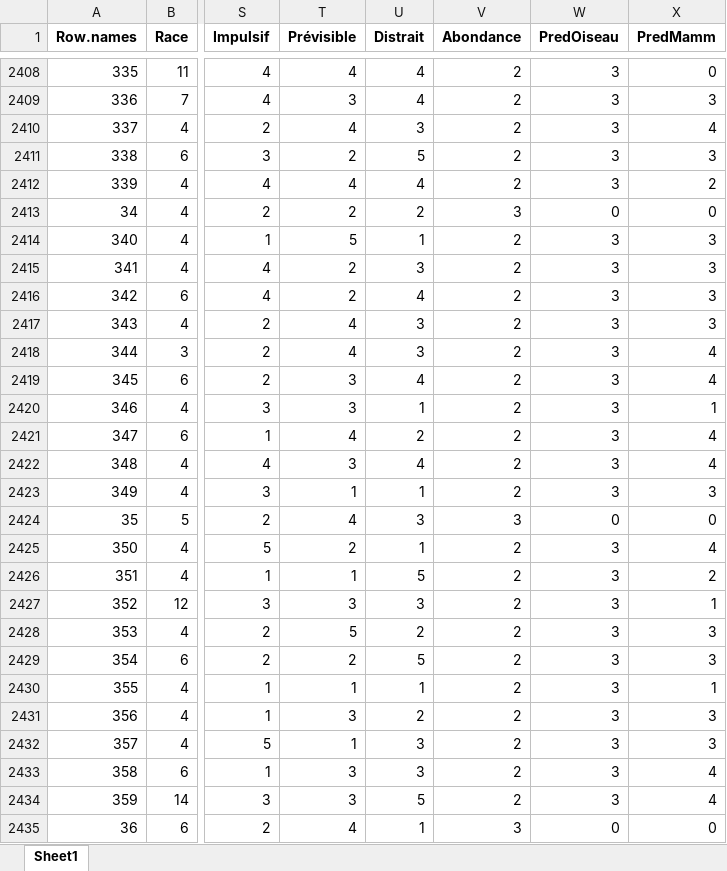
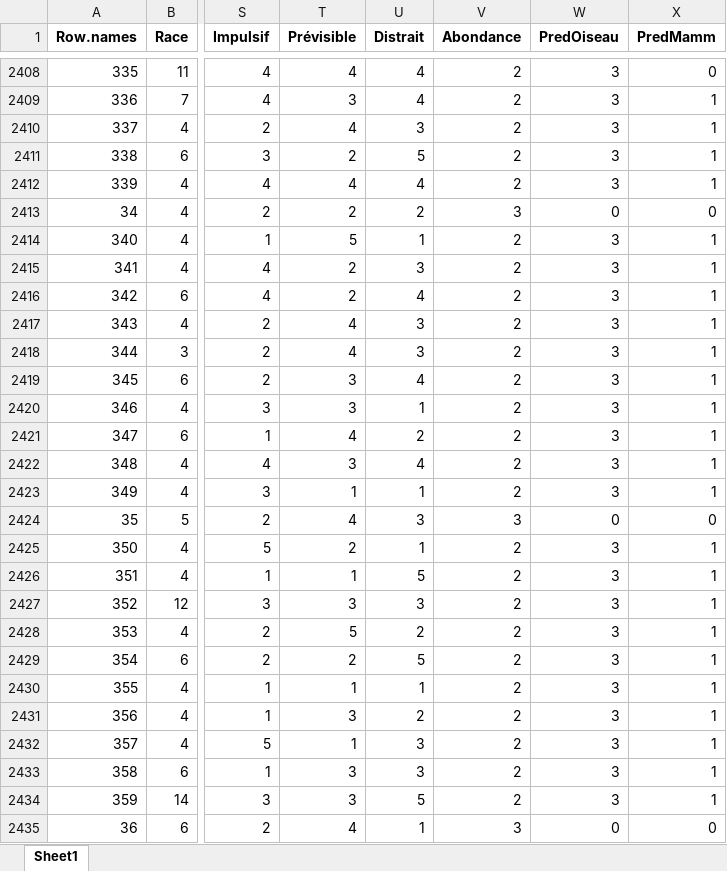
Before and after one commit to BejenaruIoanMatei/FacultateAI, an Excel workbook: Dataset/dataset_curatat_v2.xlsx, sheet Sheet1, drawn as a sheet; only a part is shown, gaps mark what is left out; values as stored, in another font and other column widths than the file's, no borders; the diff covers the shown part only; the diff names each change by its address in the sheet, - before the commit and + after, or states it on an @@ line.

```diff
--- a/Dataset/dataset_curatat_v2.xlsx (sheet Sheet1)
+++ b/Dataset/dataset_curatat_v2.xlsx (sheet Sheet1)
-X2409 (PredMamm): 3
+X2409 (PredMamm): 1
-X2410 (PredMamm): 4
+X2410 (PredMamm): 1
-X2411 (PredMamm): 3
+X2411 (PredMamm): 1
-X2412 (PredMamm): 2
+X2412 (PredMamm): 1
-X2414:X2417 (PredMamm): 3
+X2414:X2417 (PredMamm): 1
-X2418:X2419 (PredMamm): 4
+X2418:X2419 (PredMamm): 1
-X2421:X2422 (PredMamm): 4
+X2421:X2422 (PredMamm): 1
-X2423 (PredMamm): 3
+X2423 (PredMamm): 1
-X2425 (PredMamm): 4
+X2425 (PredMamm): 1
-X2426 (PredMamm): 2
+X2426 (PredMamm): 1
-X2428:X2429 (PredMamm): 3
+X2428:X2429 (PredMamm): 1
-X2431:X2432 (PredMamm): 3
+X2431:X2432 (PredMamm): 1
-X2433:X2434 (PredMamm): 4
+X2433:X2434 (PredMamm): 1
```
Also changed, not shown: 567 edited cells elsewhere in this sheet, 1 other file.
